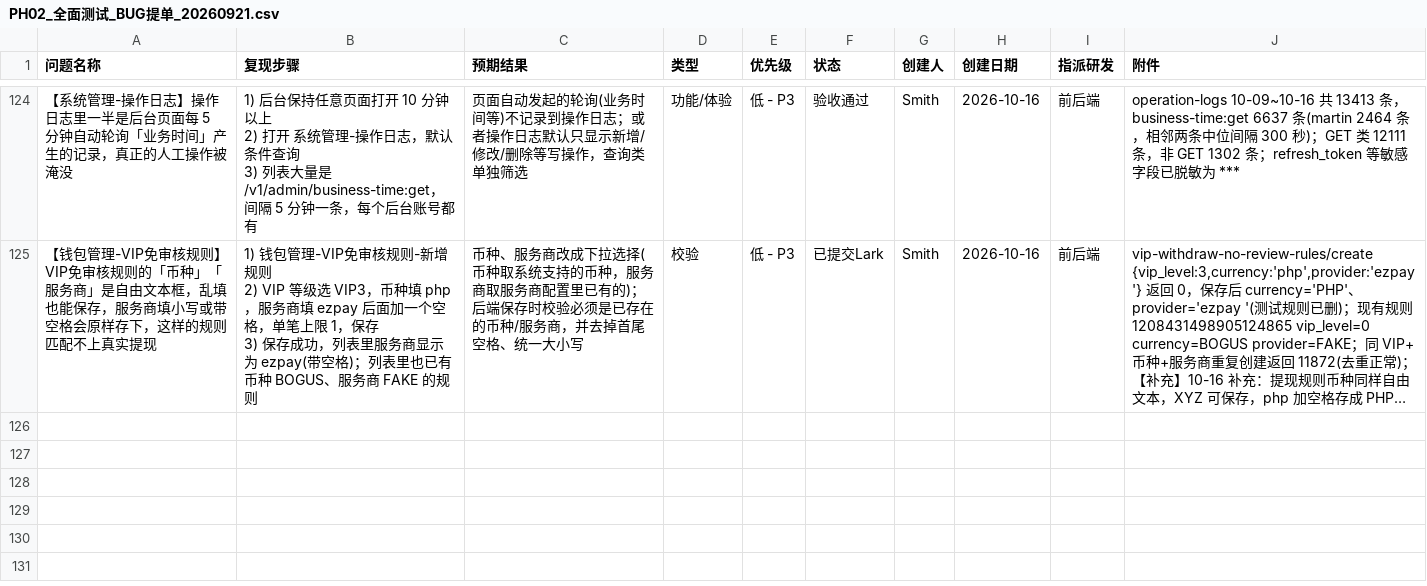
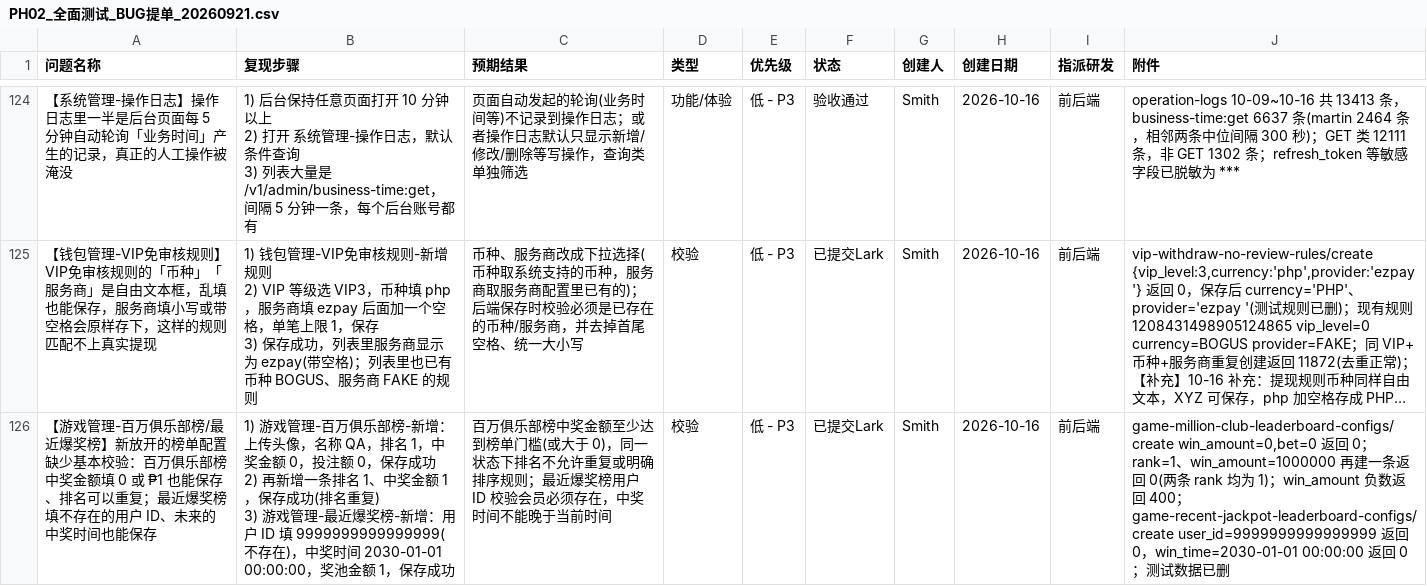
Before and after one commit to smith12138/html-pages, a CSV file: docs/PH02/PH02_全面测试_BUG提单_20260921.csv, drawn as a sheet; only a part is shown, gaps mark what is left out; long unchanged cells end in …; ↵ is a line break in a cell; the diff names each change by its address in the sheet, - before the commit and + after, or states it on an @@ line.

```diff
--- a/docs/PH02/PH02_全面测试_BUG提单_20260921.csv
+++ b/docs/PH02/PH02_全面测试_BUG提单_20260921.csv
+row 126: 【游戏管理-百万俱乐部榜/最近爆奖榜】新放开的榜单配置缺少基本校验：百万俱乐部榜中奖金额填 0 或 ₱1 也能保存、排名可以重复；最近爆奖榜填不存在的用户 ID、未来的中奖时间也能保存 | 1) 游戏管理-百万俱乐部榜-新增：上传头像，名称 QA，排名 1，中奖金额 0，投注额 0，保存成功 ↵ 2) 再新增一条排名 1、中奖金额 1，保存成功(排名重复) ↵ 3) 游戏管理-最近爆奖榜-新增：用户 ID 填 9999999999999999(不存在)，中奖时间 2030-01-01 00:00:00，奖池金额 1，保存成功 | 百万俱乐部榜中奖金额至少达到榜单门槛(或大于 0)，同一状态下排名不允许重复或明确排序规则；最近爆奖榜用户 ID 校验会员必须存在，中奖时间不能晚于当前时间 | 校验 | 低 - P3 | 已提交Lark | Smith | 2026-10-16 | 前后端 | game-million-club-leaderboard-configs/create win_amount=0,bet=0 返回 0；rank=1、win_amount=1000000 再建一条返回 0(两条 rank 均为 1)；win_amount 负数返回 400；game-recent-jackpot-leaderboard-configs/create user_id=9999999999999999 返回 0，win_time=2030-01-01 00:00:00 返回 0；测试数据已删
```
Also changed, not shown: 1 other file.
